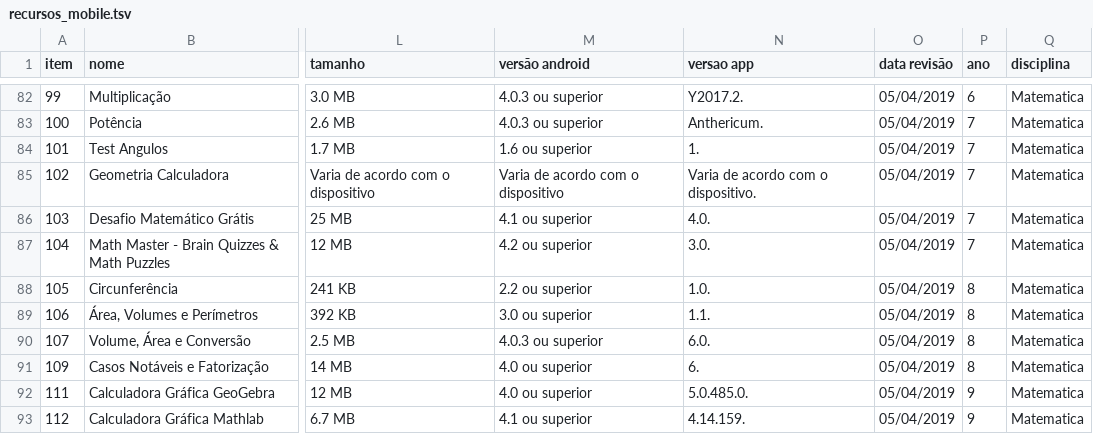
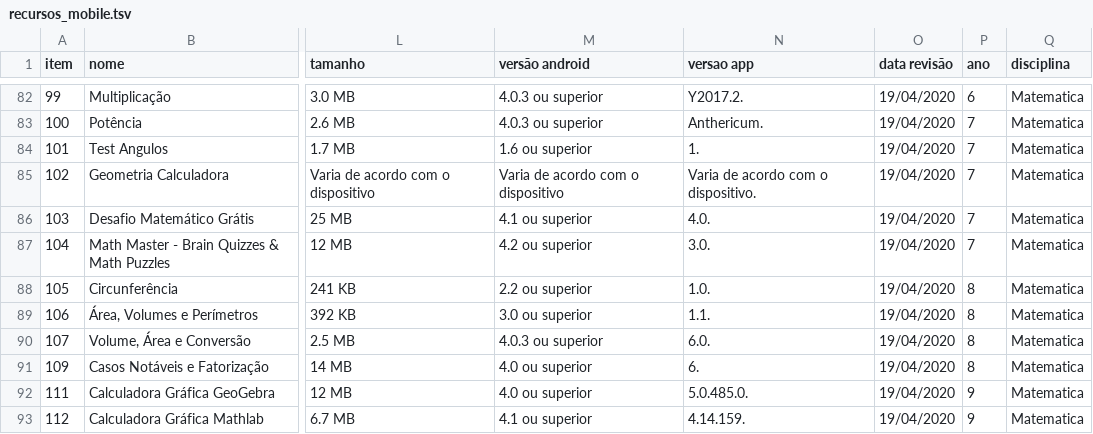
Before and after one commit to carlosmatheusdek/athena, a TSV file: data/recursos_mobile.tsv, drawn as a sheet; only a part is shown, gaps mark what is left out; the diff covers the shown part only; the diff names each change by its address in the sheet, - before the commit and + after, or states it on an @@ line.

```diff
--- a/data/recursos_mobile.tsv
+++ b/data/recursos_mobile.tsv
-O82:O93 (data revisão): 05/04/2019
+O82:O93 (data revisão): 19/04/2020
```
Also changed, not shown: 27 edited cells elsewhere in this file.
